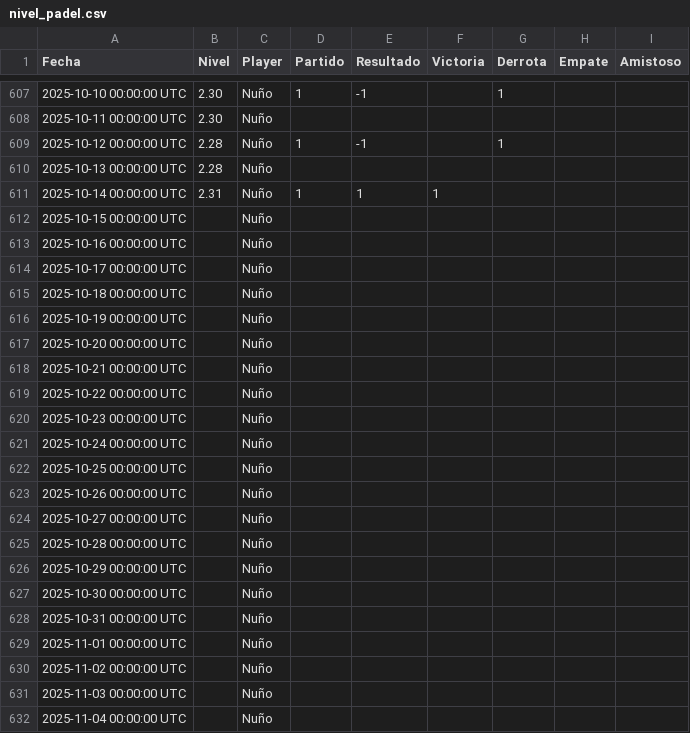
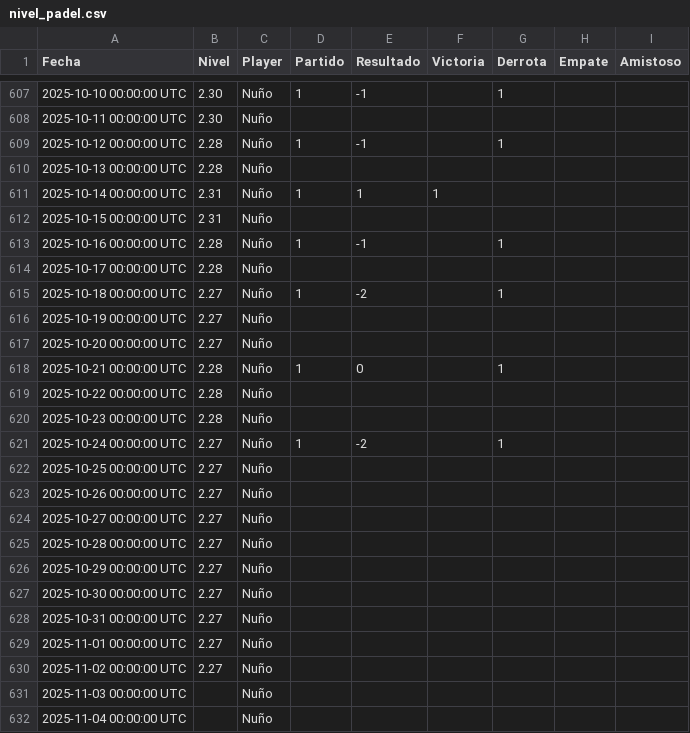
Before and after one commit to Nunyo/files, a CSV file: nivel_padel.csv, drawn as a sheet; only a part is shown, gaps mark what is left out.

```diff
--- a/nivel_padel.csv
+++ b/nivel_padel.csv
@@ -611,21 +611,21 @@ Fecha,Nivel,Player,Partido,Resultado,Victoria,Derrota,Empate,Amistoso
 2025-10-14 00:00:00 UTC,2.31,Nuño,1,1,1,,,
-2025-10-15 00:00:00 UTC,,Nuño,,,,,,
-2025-10-16 00:00:00 UTC,,Nuño,,,,,,
-2025-10-17 00:00:00 UTC,,Nuño,,,,,,
-2025-10-18 00:00:00 UTC,,Nuño,,,,,,
-2025-10-19 00:00:00 UTC,,Nuño,,,,,,
-2025-10-20 00:00:00 UTC,,Nuño,,,,,,
-2025-10-21 00:00:00 UTC,,Nuño,,,,,,
-2025-10-22 00:00:00 UTC,,Nuño,,,,,,
-2025-10-23 00:00:00 UTC,,Nuño,,,,,,
-2025-10-24 00:00:00 UTC,,Nuño,,,,,,
-2025-10-25 00:00:00 UTC,,Nuño,,,,,,
-2025-10-26 00:00:00 UTC,,Nuño,,,,,,
-2025-10-27 00:00:00 UTC,,Nuño,,,,,,
-2025-10-28 00:00:00 UTC,,Nuño,,,,,,
-2025-10-29 00:00:00 UTC,,Nuño,,,,,,
-2025-10-30 00:00:00 UTC,,Nuño,,,,,,
-2025-10-31 00:00:00 UTC,,Nuño,,,,,,
-2025-11-01 00:00:00 UTC,,Nuño,,,,,,
-2025-11-02 00:00:00 UTC,,Nuño,,,,,,
+2025-10-15 00:00:00 UTC,2 31,Nuño,,,,,,
+2025-10-16 00:00:00 UTC,2.28,Nuño,1,-1,,1,,
+2025-10-17 00:00:00 UTC,2.28,Nuño,,,,,,
+2025-10-18 00:00:00 UTC,2.27,Nuño,1,-2,,1,,
+2025-10-19 00:00:00 UTC,2.27,Nuño,,,,,,
+2025-10-20 00:00:00 UTC,2.27,Nuño,,,,,,
+2025-10-21 00:00:00 UTC,2.28,Nuño,1,0,,1,
+2025-10-22 00:00:00 UTC,2.28,Nuño,,,,,,
+2025-10-23 00:00:00 UTC,2.28,Nuño,,,,,,
+2025-10-24 00:00:00 UTC,2.27,Nuño,1,-2,,1,,
+2025-10-25 00:00:00 UTC,2 27,Nuño,,,,,,
+2025-10-26 00:00:00 UTC,2.27,Nuño,,,,,,
+2025-10-27 00:00:00 UTC,2.27,Nuño,,,,,,
+2025-10-28 00:00:00 UTC,2.27,Nuño,,,,,,
+2025-10-29 00:00:00 UTC,2.27,Nuño,,,,,,
+2025-10-30 00:00:00 UTC,2.27,Nuño,,,,,,
+2025-10-31 00:00:00 UTC,2.27,Nuño,,,,,,
+2025-11-01 00:00:00 UTC,2.27,Nuño,,,,,,
+2025-11-02 00:00:00 UTC,2.27,Nuño,,,,,
 2025-11-03 00:00:00 UTC,,Nuño,,,,,,
```
